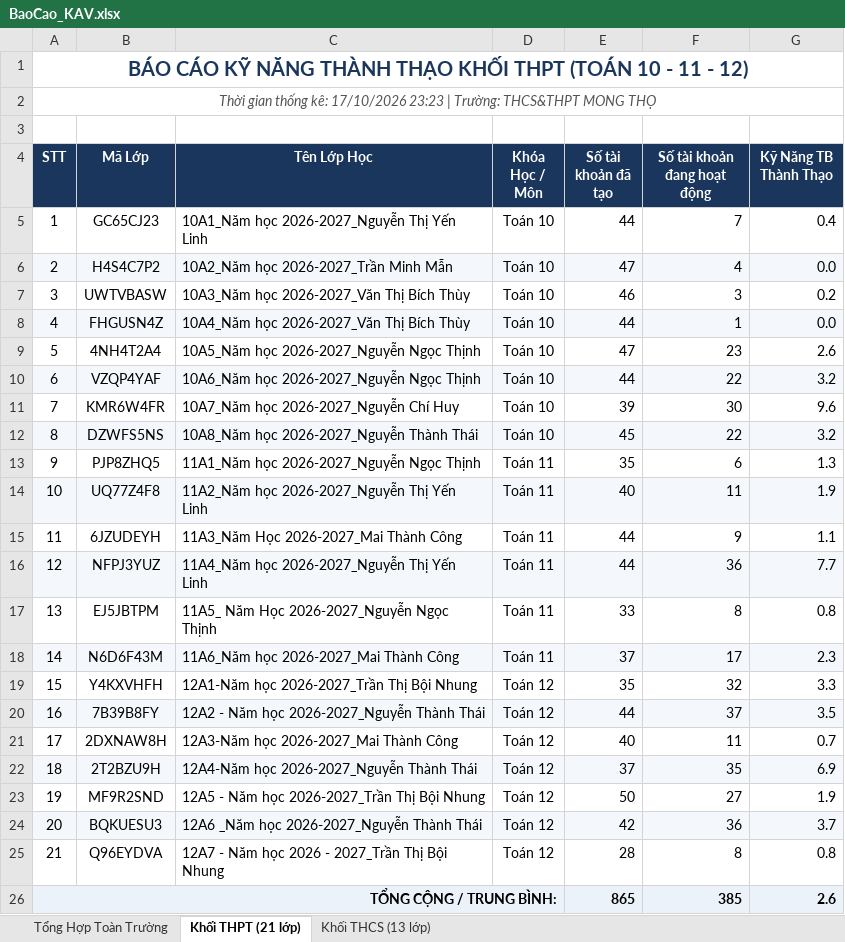
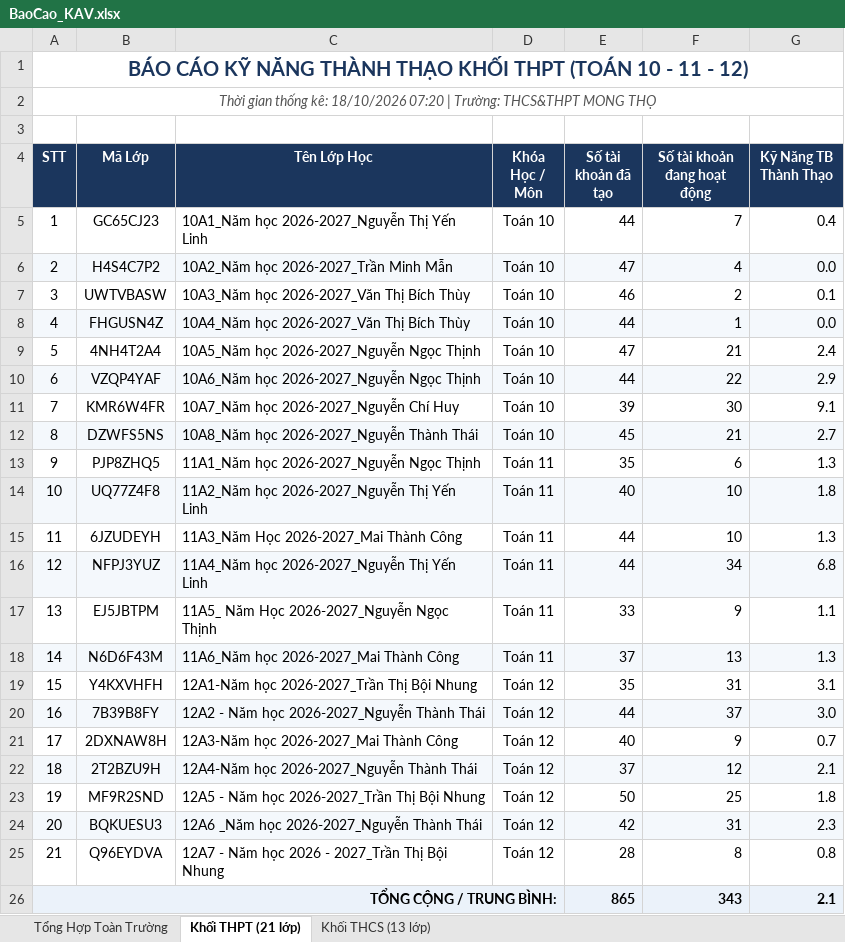
Before and after one commit to thanhthaiagu/kav-report, an Excel workbook: BaoCao_KAV.xlsx, sheet Khối THPT (21 lớp), drawn as a sheet; values as stored, in another font and other column widths than the file's, no borders; the diff names each change by its address in the sheet, - before the commit and + after, or states it on an @@ line.

Commit message:
Cập nhật báo cáo Excel cả 2 tài khoản THCS & THPT

```diff
--- a/BaoCao_KAV.xlsx (sheet Khối THPT (21 lớp))
+++ b/BaoCao_KAV.xlsx (sheet Khối THPT (21 lớp))
-A2 (STT): …thống kê: 17/10/2026 23:23 | Trường:…
+A2 (STT): …thống kê: 18/10/2026 07:20 | Trường:…
-F7 (Số tài khoản đang hoạt động): 3
+F7 (Số tài khoản đang hoạt động): 2
-G7 (Kỹ Năng TB Thành Thạo): 0.2
+G7 (Kỹ Năng TB Thành Thạo): 0.1
-F9 (Số tài khoản đang hoạt động): 23
+F9 (Số tài khoản đang hoạt động): 21
-G9 (Kỹ Năng TB Thành Thạo): 2.6
+G9 (Kỹ Năng TB Thành Thạo): 2.4
-G10 (Kỹ Năng TB Thành Thạo): 3.2
+G10 (Kỹ Năng TB Thành Thạo): 2.9
-G11 (Kỹ Năng TB Thành Thạo): 9.6
+G11 (Kỹ Năng TB Thành Thạo): 9.1
-F12 (Số tài khoản đang hoạt động): 22
+F12 (Số tài khoản đang hoạt động): 21
-G12 (Kỹ Năng TB Thành Thạo): 3.2
+G12 (Kỹ Năng TB Thành Thạo): 2.7
-F14 (Số tài khoản đang hoạt động): 11
+F14 (Số tài khoản đang hoạt động): 10
-G14 (Kỹ Năng TB Thành Thạo): 1.9
+G14 (Kỹ Năng TB Thành Thạo): 1.8
-F15 (Số tài khoản đang hoạt động): 9
+F15 (Số tài khoản đang hoạt động): 10
-G15 (Kỹ Năng TB Thành Thạo): 1.1
+G15 (Kỹ Năng TB Thành Thạo): 1.3
-F16 (Số tài khoản đang hoạt động): 36
+F16 (Số tài khoản đang hoạt động): 34
-G16 (Kỹ Năng TB Thành Thạo): 7.7
+G16 (Kỹ Năng TB Thành Thạo): 6.8
-F17 (Số tài khoản đang hoạt động): 8
+F17 (Số tài khoản đang hoạt động): 9
-G17 (Kỹ Năng TB Thành Thạo): 0.8
+G17 (Kỹ Năng TB Thành Thạo): 1.1
-F18 (Số tài khoản đang hoạt động): 17
+F18 (Số tài khoản đang hoạt động): 13
-G18 (Kỹ Năng TB Thành Thạo): 2.3
+G18 (Kỹ Năng TB Thành Thạo): 1.3
-F19 (Số tài khoản đang hoạt động): 32
+F19 (Số tài khoản đang hoạt động): 31
-G19 (Kỹ Năng TB Thành Thạo): 3.3
+G19 (Kỹ Năng TB Thành Thạo): 3.1
-G20 (Kỹ Năng TB Thành Thạo): 3.5
+G20 (Kỹ Năng TB Thành Thạo): 3.0
-F21 (Số tài khoản đang hoạt động): 11
+F21 (Số tài khoản đang hoạt động): 9
-F22 (Số tài khoản đang hoạt động): 35
+F22 (Số tài khoản đang hoạt động): 12
-G22 (Kỹ Năng TB Thành Thạo): 6.9
+G22 (Kỹ Năng TB Thành Thạo): 2.1
-F23 (Số tài khoản đang hoạt động): 27
+F23 (Số tài khoản đang hoạt động): 25
-G23 (Kỹ Năng TB Thành Thạo): 1.9
+G23 (Kỹ Năng TB Thành Thạo): 1.8
-F24 (Số tài khoản đang hoạt động): 36
+F24 (Số tài khoản đang hoạt động): 31
-G24 (Kỹ Năng TB Thành Thạo): 3.7
+G24 (Kỹ Năng TB Thành Thạo): 2.3
-F26 (Số tài khoản đang hoạt động): 385
+F26 (Số tài khoản đang hoạt động): 343
-G26 (Kỹ Năng TB Thành Thạo): 2.6
+G26 (Kỹ Năng TB Thành Thạo): 2.1
```
Also changed, not shown: sheet Tổng Hợp Toàn Trường, sheet Khối THCS (13 lớp).
